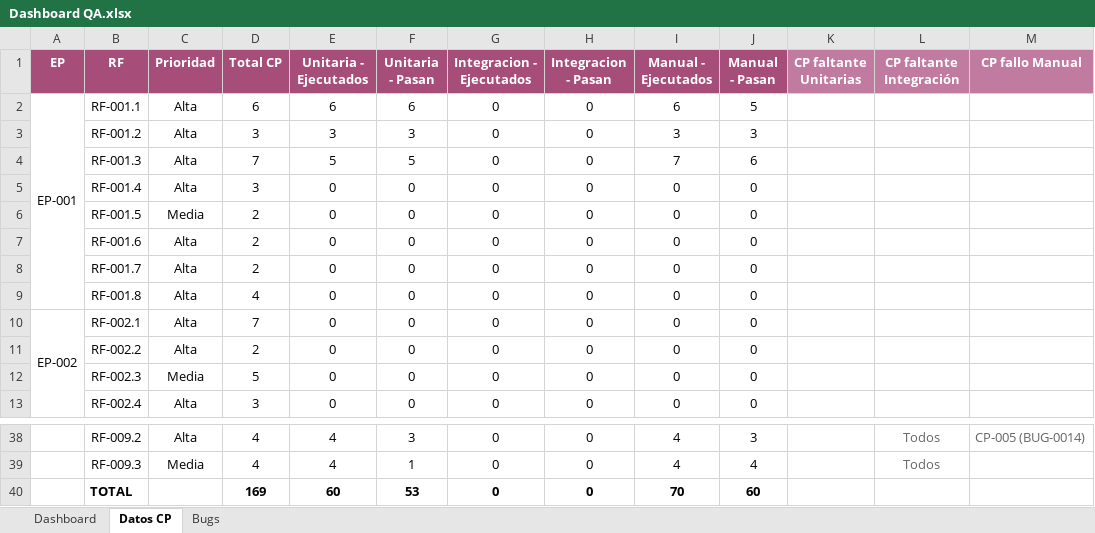
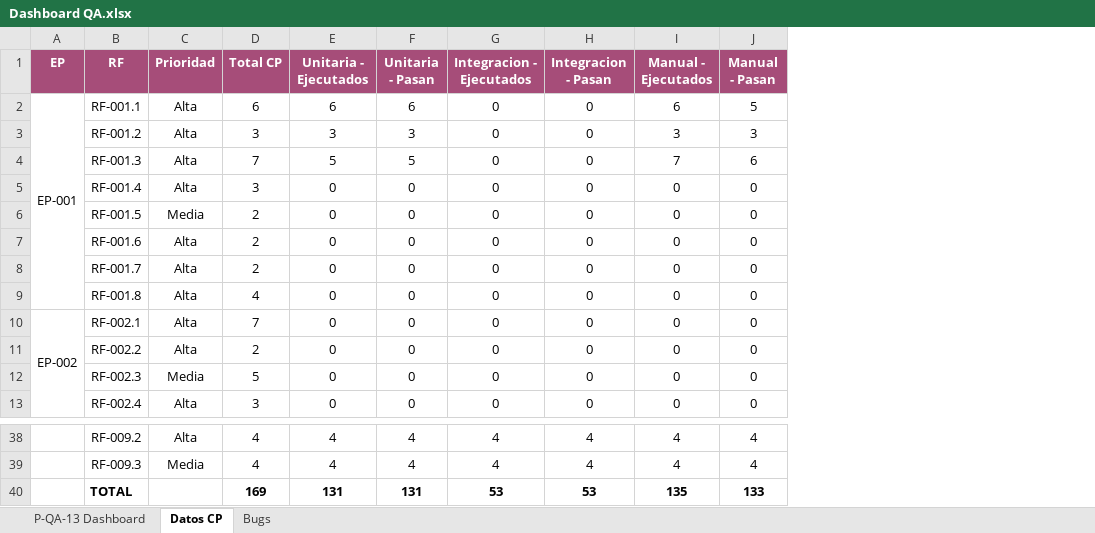
Before and after one commit to Catpink369/repoproyecto-adso, an Excel workbook: qa/Métricas/Dashboard QA.xlsx, sheet Datos CP, drawn as a sheet; only a part is shown, gaps mark what is left out; values as stored, in another font and other column widths than the file's, no borders; charts and pictures not drawn; the diff covers the shown part only; the diff names each change by its address in the sheet, - before the commit and + after, or states it on an @@ line.

```diff
--- a/qa/Métricas/Dashboard QA.xlsx (sheet Datos CP)
+++ b/qa/Métricas/Dashboard QA.xlsx (sheet Datos CP)
-sheet tab: Dashboard
+sheet tab: P-QA-13 Dashboard
-column K (CP faltante Unitarias), empty
-column L (CP faltante Integración), rows 38-39: Todos | Todos
-column M (CP fallo Manual), row 38: CP-005 (BUG-0014)
-F38 (Unitaria - Pasan): 3
+F38 (Unitaria - Pasan): 4
-G38:G39 (Integracion - Ejecutados): 0
+G38:G39 (Integracion - Ejecutados): 4
-H38:H39 (Integracion - Pasan): 0
+H38:H39 (Integracion - Pasan): 4
-J38 (Manual - Pasan): 3
+J38 (Manual - Pasan): 4
-F39 (Unitaria - Pasan): 1
+F39 (Unitaria - Pasan): 4
-E40 (Unitaria - Ejecutados): 60
+E40 (Unitaria - Ejecutados): 131
-F40 (Unitaria - Pasan): 53
+F40 (Unitaria - Pasan): 131
-G40 (Integracion - Ejecutados): 0
+G40 (Integracion - Ejecutados): 53
-H40 (Integracion - Pasan): 0
+H40 (Integracion - Pasan): 53
-I40 (Manual - Ejecutados): 70
+I40 (Manual - Ejecutados): 135
-J40 (Manual - Pasan): 60
+J40 (Manual - Pasan): 133
```
Also changed, not shown: 78 edited cells elsewhere in this sheet, sheet P-QA-13 Dashboard, qa/Casos Prueba/Casos_Prueba.xlsx, qa/Métricas/Matriz_Calidad_ISO_25010.xlsx, 28 other files.
